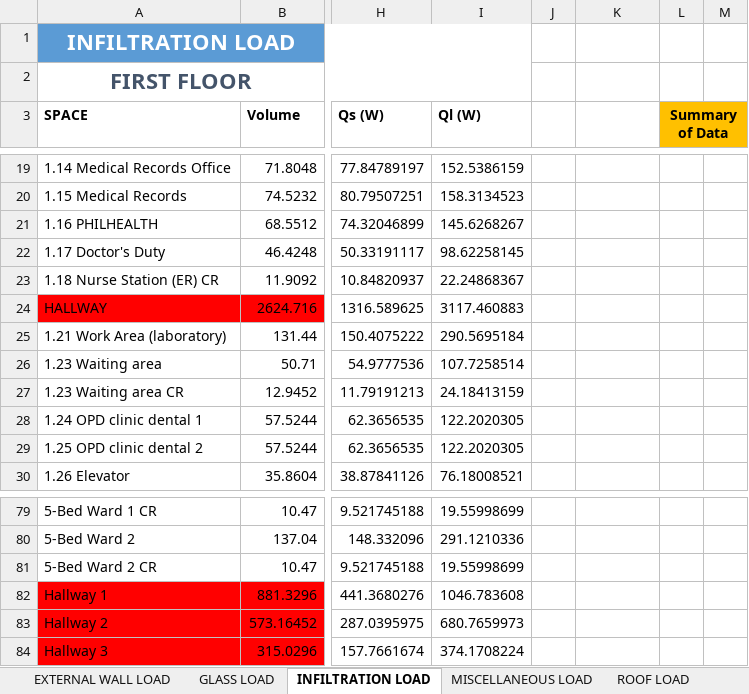
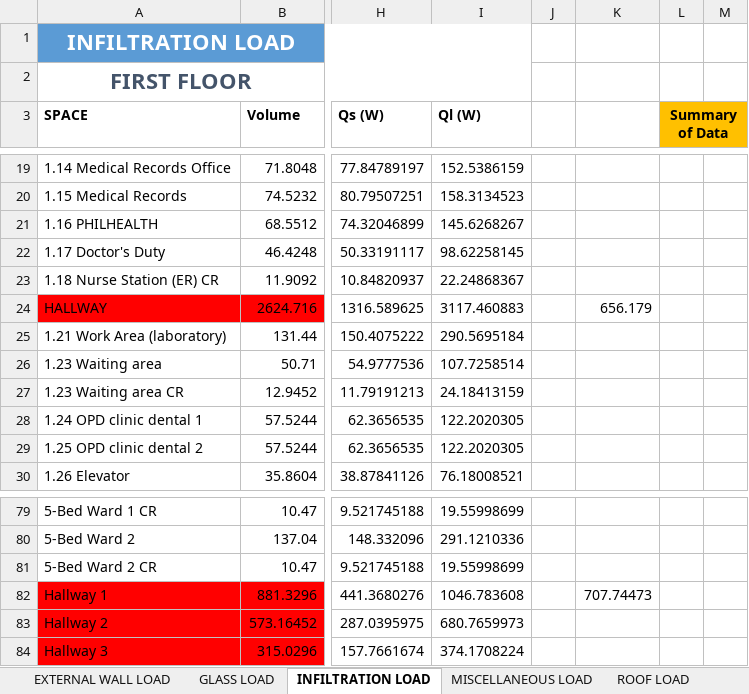
Before and after one commit to deviling124/Aircon, an Excel workbook: Excel/Heat Load Calculation.xlsx, sheet INFILTRATION LOAD, drawn as a sheet; only a part is shown, gaps mark what is left out; values as stored, in another font and other column widths than the file's, no borders; table styles not drawn; the diff names each change by its address in the sheet, - before the commit and + after, or states it on an @@ line.

```diff
--- a/Excel/Heat Load Calculation.xlsx (sheet INFILTRATION LOAD)
+++ b/Excel/Heat Load Calculation.xlsx (sheet INFILTRATION LOAD)
-K24: (empty)
+K24: 656.179
-K82: (empty)
+K82: 707.74473
```
Also changed, not shown: sheet PARTITION LOAD, sheet VENTILATION LOAD, other sheet tabs, formulas that keep their value, Excel/Room Data.xlsx, 4 other files.
